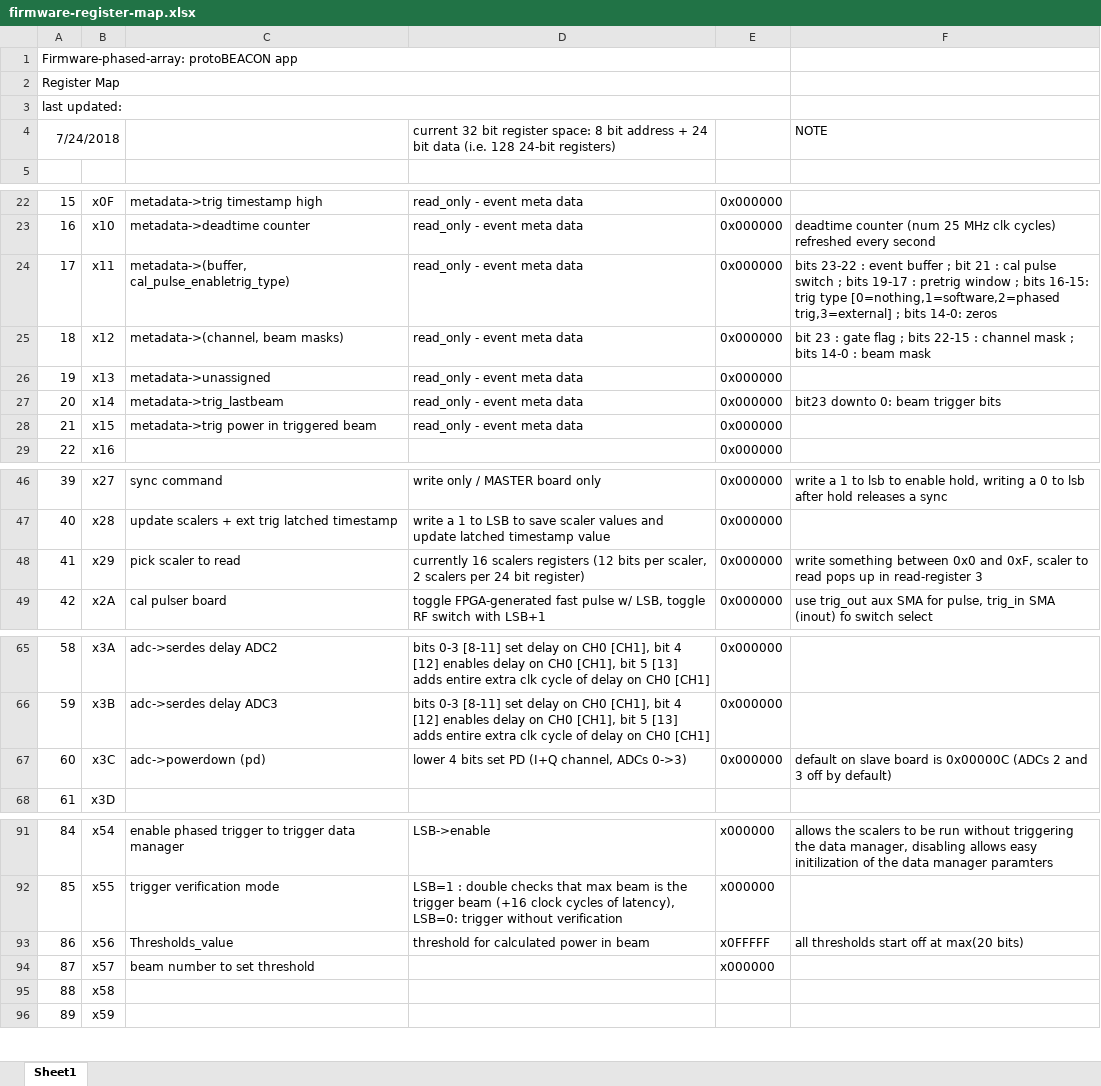
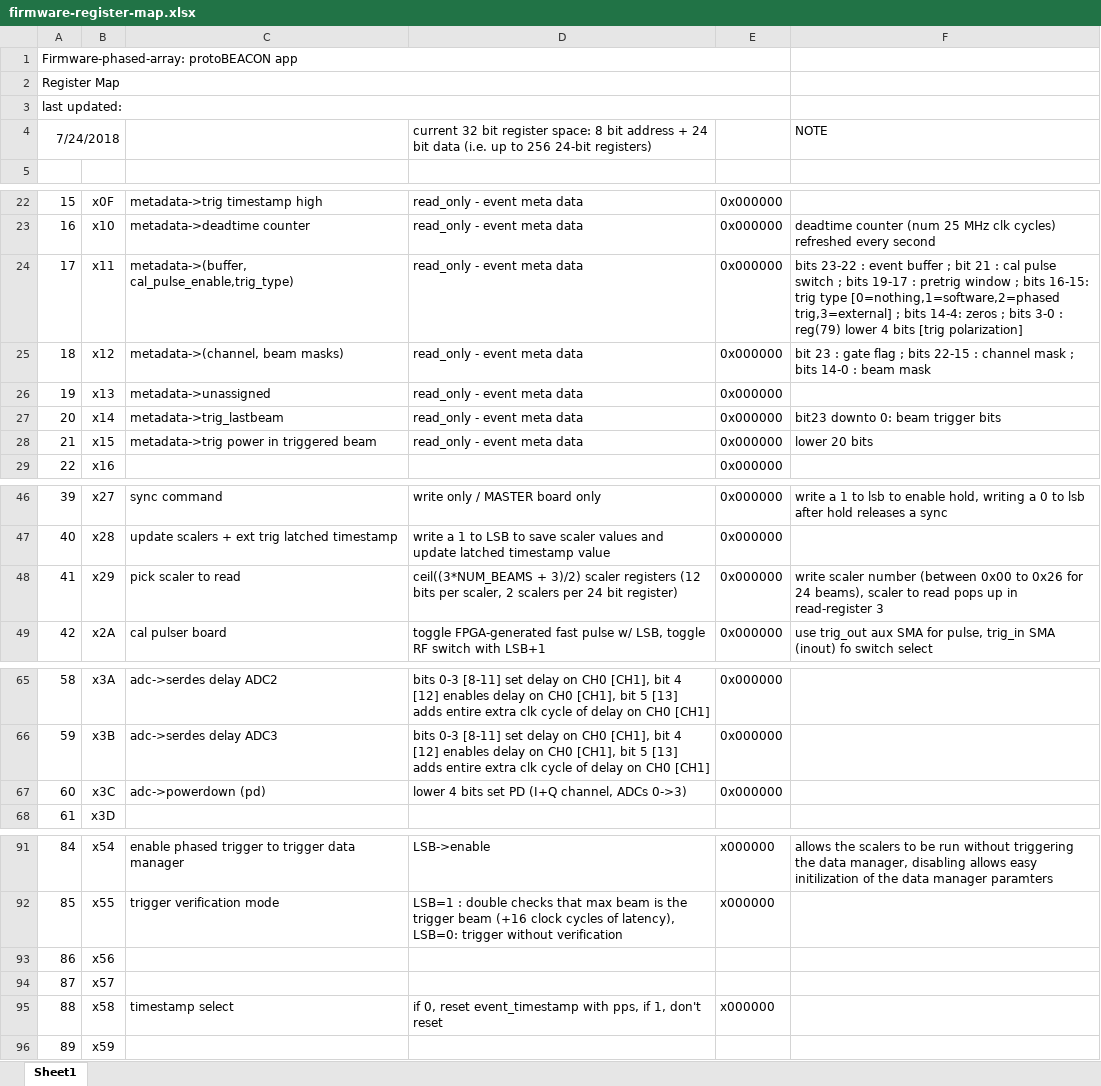
Before and after one commit to ejobe/firmware_phased_protoBEACON, an Excel workbook: doc/firmware-register-map.xlsx, sheet Sheet1, drawn as a sheet; only a part is shown, gaps mark what is left out; values as stored, in another font and other column widths than the file's, no borders; the diff covers the shown part only; the diff names each change by its address in the sheet, - before the commit and + after, or states it on an @@ line.

```diff
--- a/doc/firmware-register-map.xlsx (sheet Sheet1)
+++ b/doc/firmware-register-map.xlsx (sheet Sheet1)
-D4: …data (i.e. 128 24-bit registers)
+D4: …data (i.e. up to 256 24-bit registers)
-C24: metadata->(buffer, cal_pulse_enabletrig_type)
+C24: metadata->(buffer, cal_pulse_enable,trig_type)
-F24: …; bits 14-0: zeros
+F24: …; bits 14-4: zeros ; bits 3-0 : reg(79) lower 4 bits [trig polarization]
-F28: (empty)
+F28: lower 20 bits
-D48: currently 16 scalers registers (12…
+D48: ceil((3*NUM_BEAMS + 3)/2) scaler registers (12…
-F48: write something between 0x0 and 0xF, scaler to…
+F48: write scaler number (between 0x00 to 0x26 for 24 beams), scaler to…
-F67: default on slave board is 0x00000C (ADCs 2 and 3 off by default)
+F67: (empty)
-C93: Thresholds_value
+C93: (empty)
-D93: threshold for calculated power in beam
+D93: (empty)
-E93: x0FFFFF
+E93: (empty)
-F93: all thresholds start off at max(20 bits)
+F93: (empty)
-C94: beam number to set threshold
+C94: (empty)
-E94: x000000
+E94: (empty)
-C95: (empty)
+C95: timestamp select
-D95: (empty)
+D95: if 0, reset event_timestamp with pps, if 1, don't reset
-E95: (empty)
+E95: x000000
```
Also changed, not shown: 41 added rows elsewhere in this sheet.
